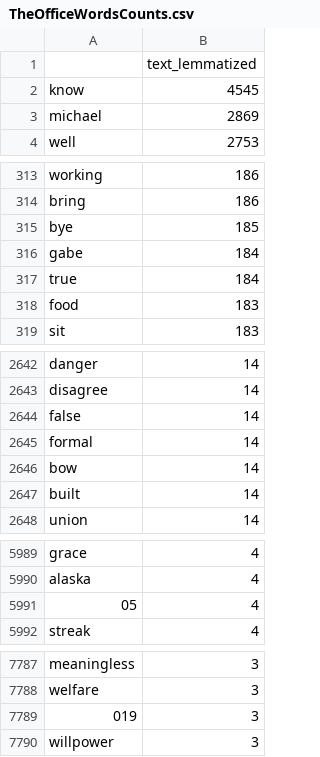
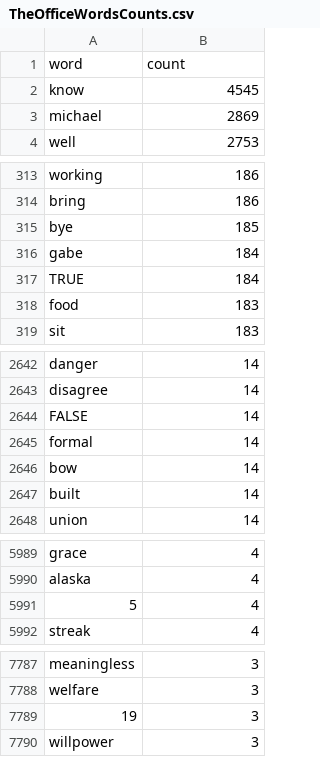
Before and after one commit to pspatel2/MSiA_411_Data_Viz, a CSV file: TheOfficeWordsCounts.csv, drawn as a sheet; only a part is shown, gaps mark what is left out; the diff covers the shown part only.

Commit message:
updated column names

```diff
--- a/TheOfficeWordsCounts.csv
+++ b/TheOfficeWordsCounts.csv
@@ -1,2 +1,2 @@
-,text_lemmatized
+word,count
 know,4545
@@ -316,3 +316,3 @@ bye,185
 gabe,184
-true,184
+TRUE,184
 food,183
@@ -2643,3 +2643,3 @@ danger,14
 disagree,14
-false,14
+FALSE,14
 formal,14
@@ -5990,3 +5990,3 @@ grace,4
 alaska,4
-05,4
+5,4
 streak,4
@@ -7788,3 +7788,3 @@ meaningless,3
 welfare,3
-019,3
+19,3
 willpower,3
```
Also changed, not shown: 6 edited cells elsewhere in this file.
